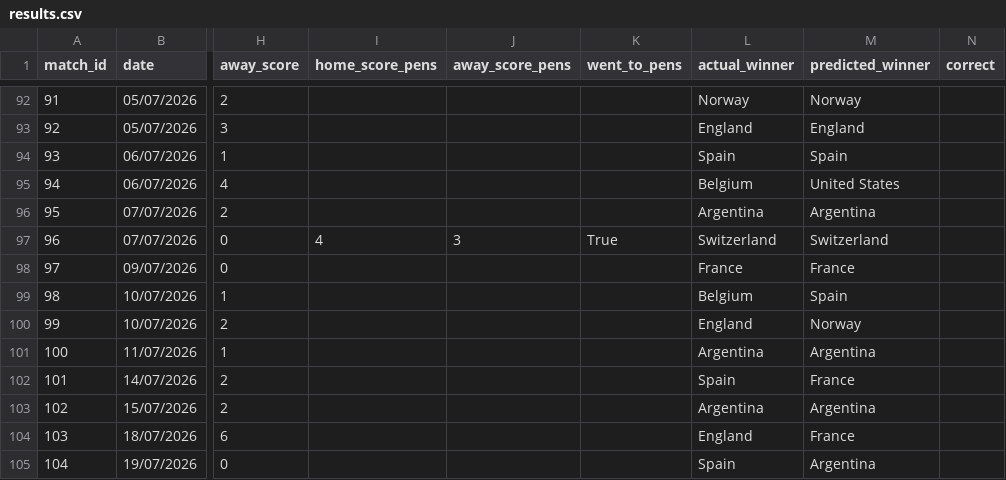
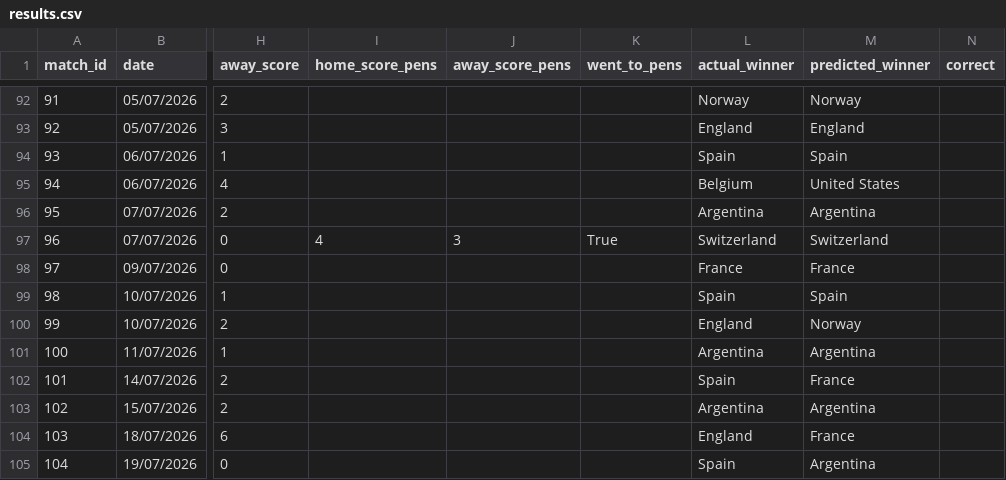
Before and after one commit to Speakful/wc2026-predictor, a CSV file: data/processed/results.csv, drawn as a sheet; only a part is shown, gaps mark what is left out; the diff names each change by its address in the sheet, - before the commit and + after, or states it on an @@ line.

Commit message:
tweak

```diff
--- a/data/processed/results.csv
+++ b/data/processed/results.csv
-L99 (actual_winner): Belgium
+L99 (actual_winner): Spain
```
